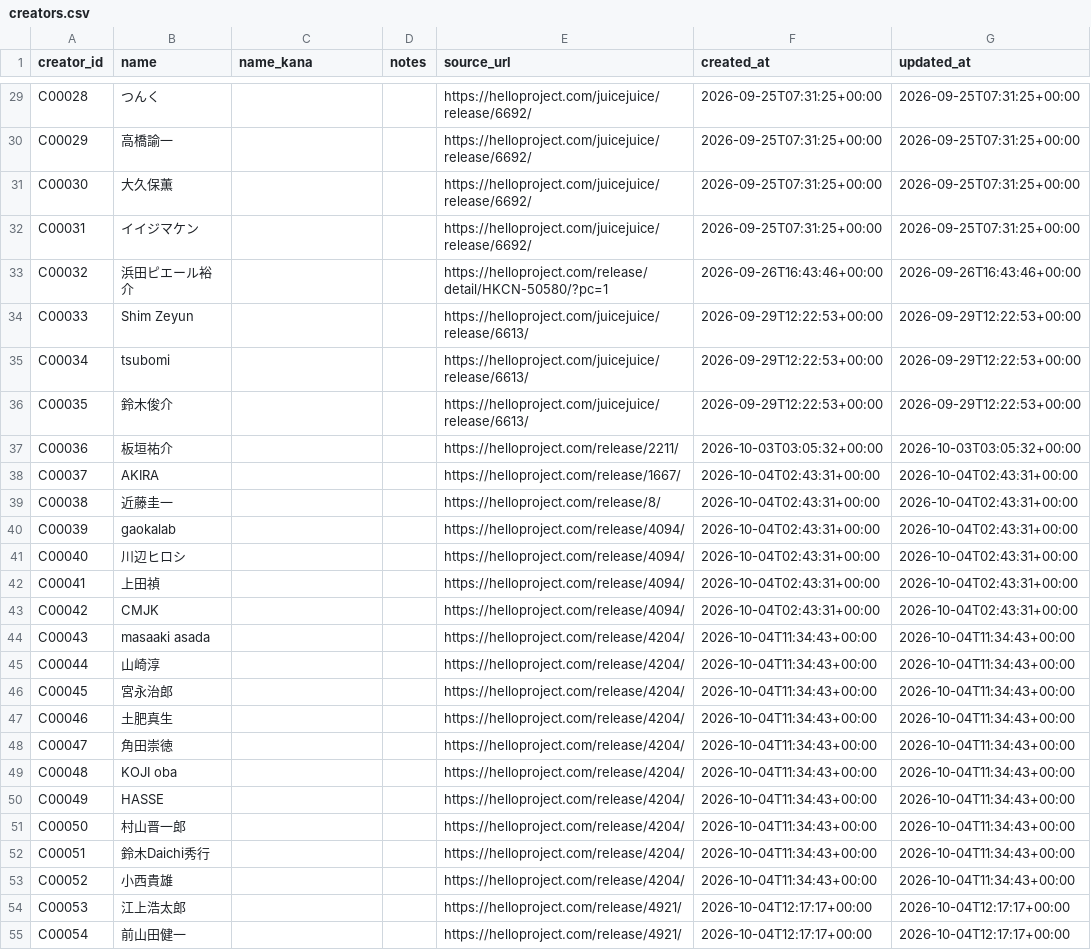
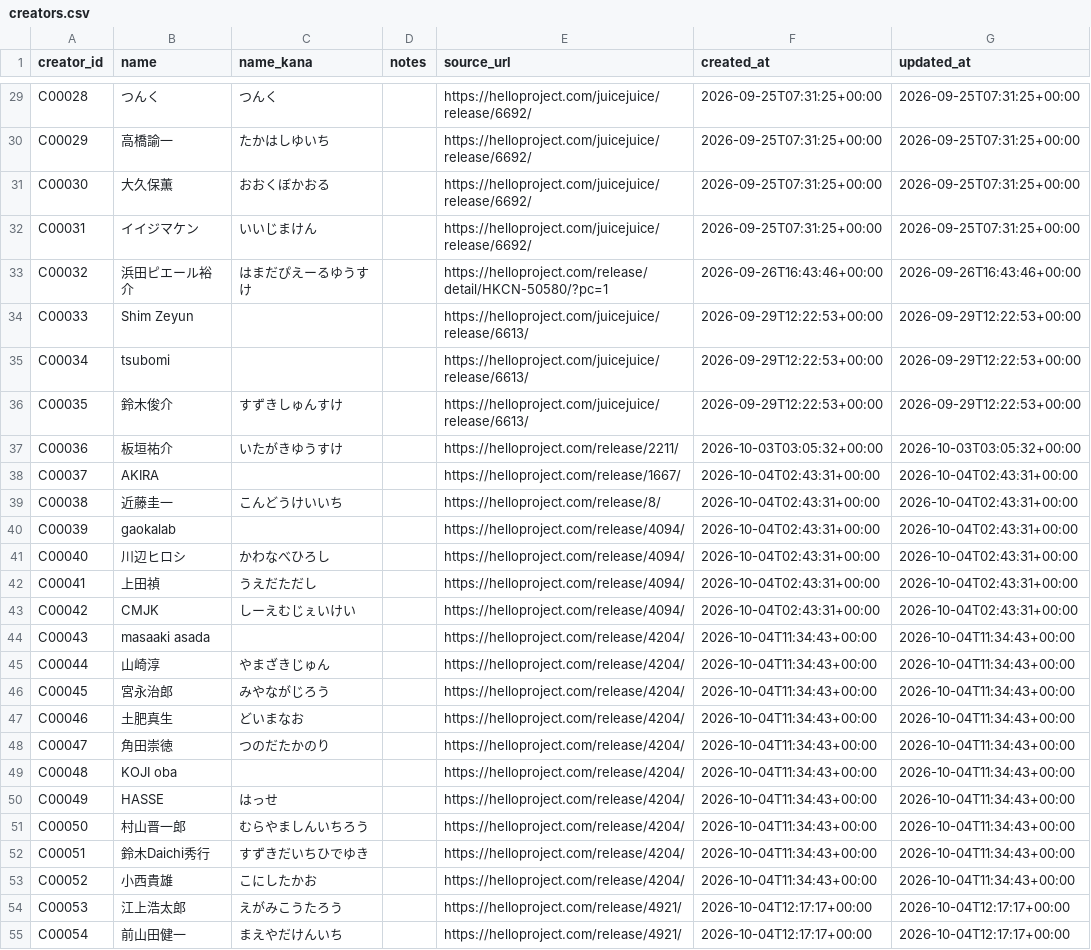
Before and after one commit to YutoSuga/helloproject-song-data, a CSV file: data/creators.csv, drawn as a sheet; only a part is shown, gaps mark what is left out; the diff covers the shown part only; the diff names each change by its address in the sheet, - before the commit and + after, or states it on an @@ line.

```diff
--- a/data/creators.csv
+++ b/data/creators.csv
-C29 (name_kana): (empty)
+C29 (name_kana): つんく
-C30 (name_kana): (empty)
+C30 (name_kana): たかはしゆいち
-C31 (name_kana): (empty)
+C31 (name_kana): おおくぼかおる
-C32 (name_kana): (empty)
+C32 (name_kana): いいじまけん
-C33 (name_kana): (empty)
+C33 (name_kana): はまだぴえーるゆうすけ
-C36 (name_kana): (empty)
+C36 (name_kana): すずきしゅんすけ
-C37 (name_kana): (empty)
+C37 (name_kana): いたがきゆうすけ
-C39 (name_kana): (empty)
+C39 (name_kana): こんどうけいいち
-C41 (name_kana): (empty)
+C41 (name_kana): かわなべひろし
-C42 (name_kana): (empty)
+C42 (name_kana): うえだただし
-C43 (name_kana): (empty)
+C43 (name_kana): しーえむじぇいけい
-C45 (name_kana): (empty)
+C45 (name_kana): やまざきじゅん
-C46 (name_kana): (empty)
+C46 (name_kana): みやながじろう
-C47 (name_kana): (empty)
+C47 (name_kana): どいまなお
-C48 (name_kana): (empty)
+C48 (name_kana): つのだたかのり
-C50 (name_kana): (empty)
+C50 (name_kana): はっせ
-C51 (name_kana): (empty)
+C51 (name_kana): むらやましんいちろう
-C52 (name_kana): (empty)
+C52 (name_kana): すずきだいちひでゆき
-C53 (name_kana): (empty)
+C53 (name_kana): こにしたかお
-C54 (name_kana): (empty)
+C54 (name_kana): えがみこうたろう
-C55 (name_kana): (empty)
+C55 (name_kana): まえやだけんいち
```
Also changed, not shown: 42 edited cells elsewhere in this file, 4 other files.
